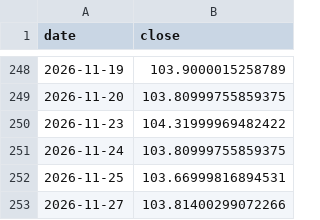
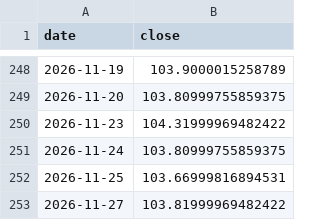
Before and after one commit to Mishel2312/crypto-data, a CSV file: data/macro/DXY.csv, drawn as a sheet; only a part is shown, gaps mark what is left out.

```diff
--- a/data/macro/DXY.csv
+++ b/data/macro/DXY.csv
@@ -252,2 +252,2 @@ date,close
 2026-11-25,103.66999816894531
-2026-11-27,103.81400299072266
+2026-11-27,103.81999969482422
```
Also changed, not shown: 3 other files.
